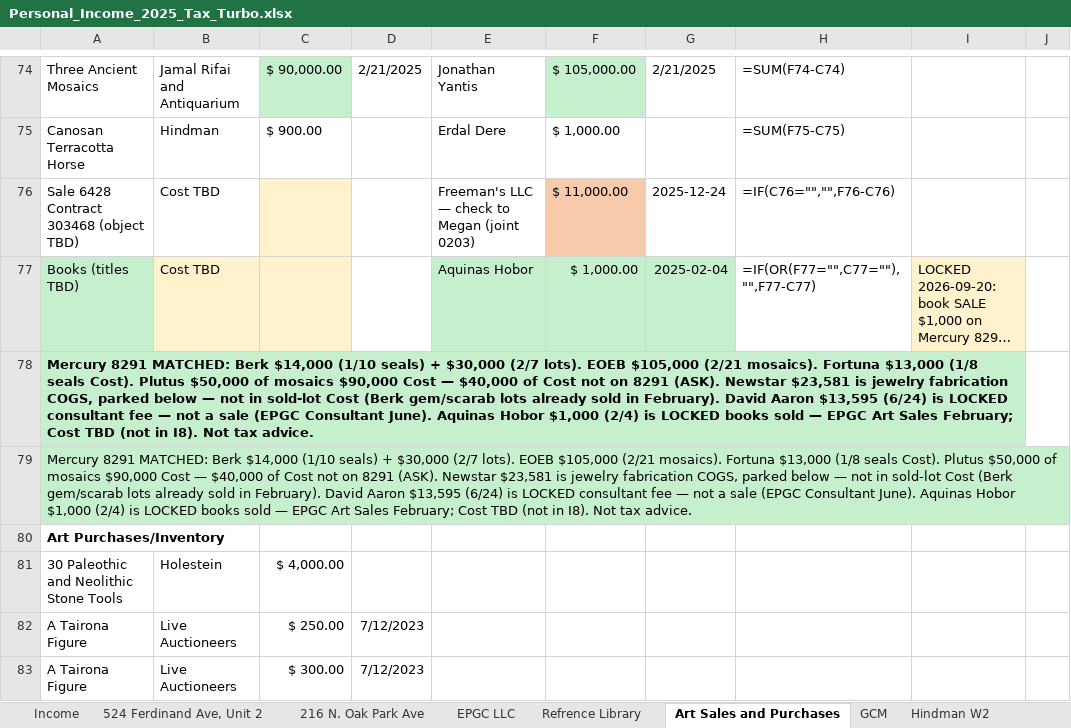
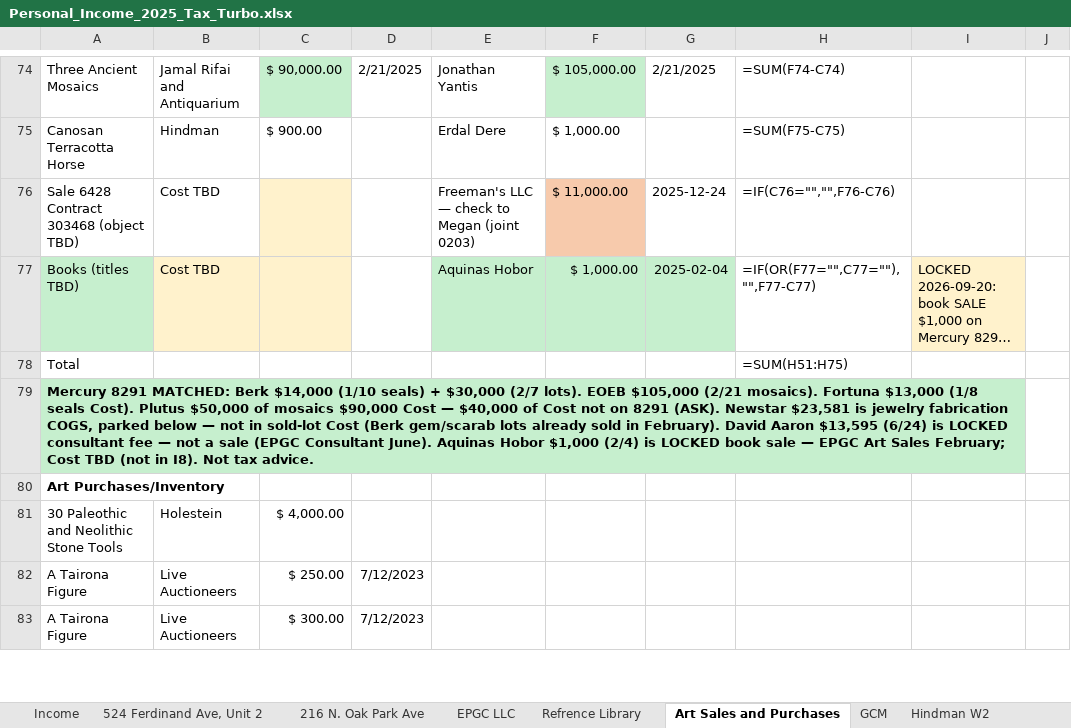
Before and after one commit to ColeyFineArts/flashcards, an Excel workbook: .cursor/scratch/Personal_Income_2025_Tax_Turbo.xlsx, sheet Art Sales and Purchases, drawn as a sheet; only a part is shown, gaps mark what is left out; long unchanged cells end in …; values as stored, in another font and other column widths than the file's, no borders; formulas without a stored value are shown as written; removed rows and columns are numbered as before the commit, all else as after; the diff names each change by its address in the sheet, - before the commit and + after, or states it on an @@ line.

```diff
--- a/.cursor/scratch/Personal_Income_2025_Tax_Turbo.xlsx (sheet Art Sales and Purchases)
+++ b/.cursor/scratch/Personal_Income_2025_Tax_Turbo.xlsx (sheet Art Sales and Purchases)
-row 78: Mercury 8291 MATCHED: Berk $14,000 (1/10 seals) + $30,000 (2/7 lots). EOEB $105,000 (2/21 mosaics). Fortuna $13,000 (1/8 seals Cost). Plutus $50,000 of mosaics $90,000 Cost — $40,000 of Cost not on 8291 (ASK). Newstar $23,581 is jewelry fabrication COGS, parked below — not in sold-lot Cost (Berk gem/scarab lots already sold in February). David Aaron $13,595 (6/24) is LOCKED consultant fee — not a sale (EPGC Consultant June). Aquinas Hobor $1,000 (2/4) is LOCKED books sold — EPGC Art Sales February; Cost TBD (not in I8). Not tax advice.
+row 78: Total |  |  |  |  |  |  | =SUM(H51:H75)
-A79: …is LOCKED books sold — EPGC…
+A79: …is LOCKED book sale — EPGC…
-A79 bold: off
+A79 bold: on
+A79:I79 merged
```
Also changed, not shown: sheet ASK Mercury, .cursor/scratch/tax_turbo_deliverable/Personal_Income_2025_Tax_Turbo.xlsx, .cursor/scratch/tax_turbo_parts/ASK Mercury.xlsx, 11 other files.
